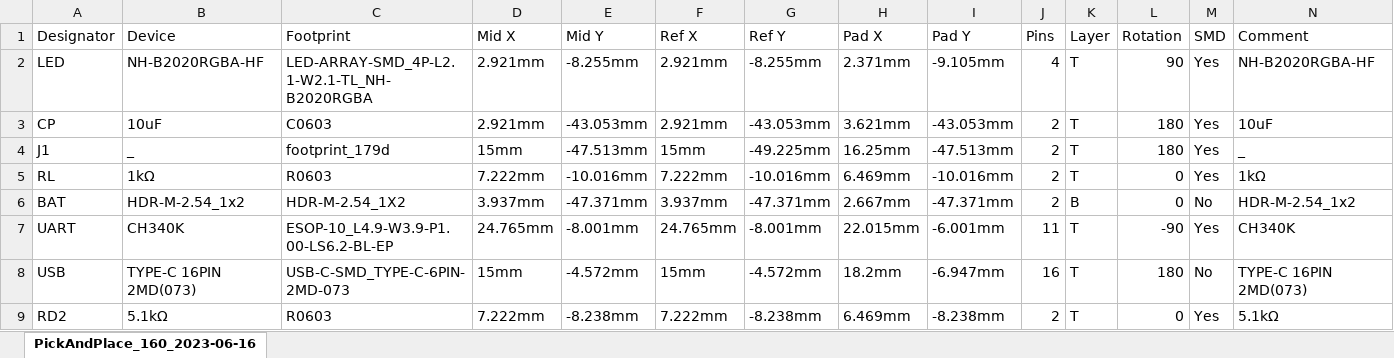
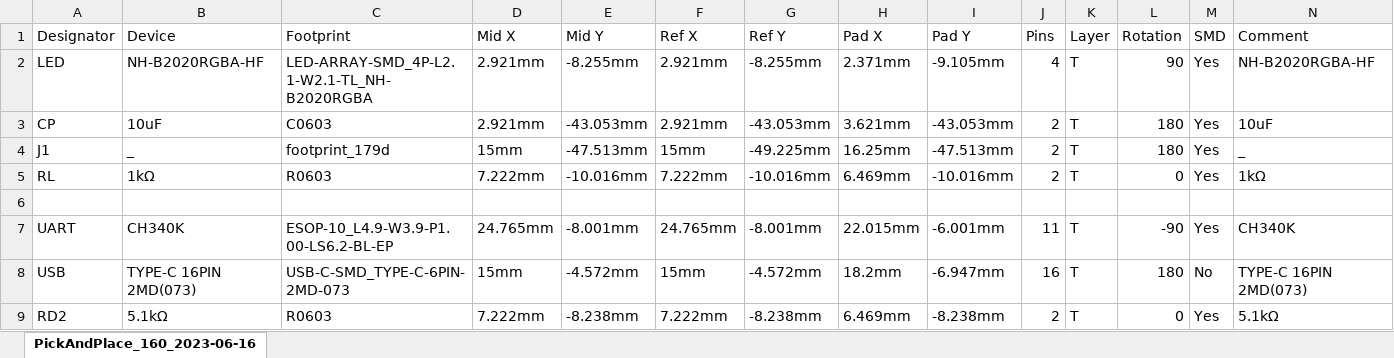
Before and after one commit to Sorakage033/SlimeVR-CheeseCake, an Excel workbook: 001-‘’Cheese‘’/003-PickAndPlace_160_2023-06-16.xlsx, sheet PickAndPlace_160_2023-06-16, drawn as a sheet; only a part is shown; values as stored, in another font and other column widths than the file's, no borders; the diff names each change by its address in the sheet, - before the commit and + after, or states it on an @@ line.

```diff
--- a/001-‘’Cheese‘’/003-PickAndPlace_160_2023-06-16.xlsx (sheet PickAndPlace_160_2023-06-16)
+++ b/001-‘’Cheese‘’/003-PickAndPlace_160_2023-06-16.xlsx (sheet PickAndPlace_160_2023-06-16)
-row 6: BAT | HDR-M-2.54_1x2 | HDR-M-2.54_1X2 | 3.937mm | -47.371mm | 3.937mm | -47.371mm | 2.667mm | -47.371mm | 2 | B | 0 | No | HDR-M-2.54_1x2
+row 6: (empty)
```
Also changed, not shown: 001-‘’Cheese‘’/002-BOM_BMI160_160_2023-06-16.xlsx.
